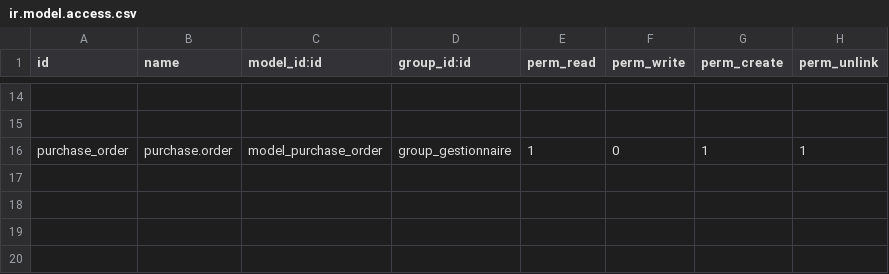
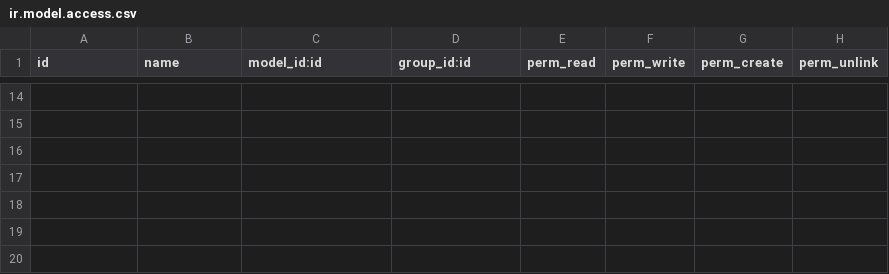
Before and after one commit to oudacias/odooRezoroute, a CSV file: security/ir.model.access.csv, drawn as a sheet; only a part is shown, gaps mark what is left out; the shorter side is filled out with more unchanged rows; the diff names each change by its address in the sheet, - before the commit and + after, or states it on an @@ line.

Commit message:
from mac

```diff
--- a/security/ir.model.access.csv
+++ b/security/ir.model.access.csv
-row 16: purchase_order | purchase.order | model_purchase_order | group_gestionnaire | 1 | 0 | 1 | 1
```
